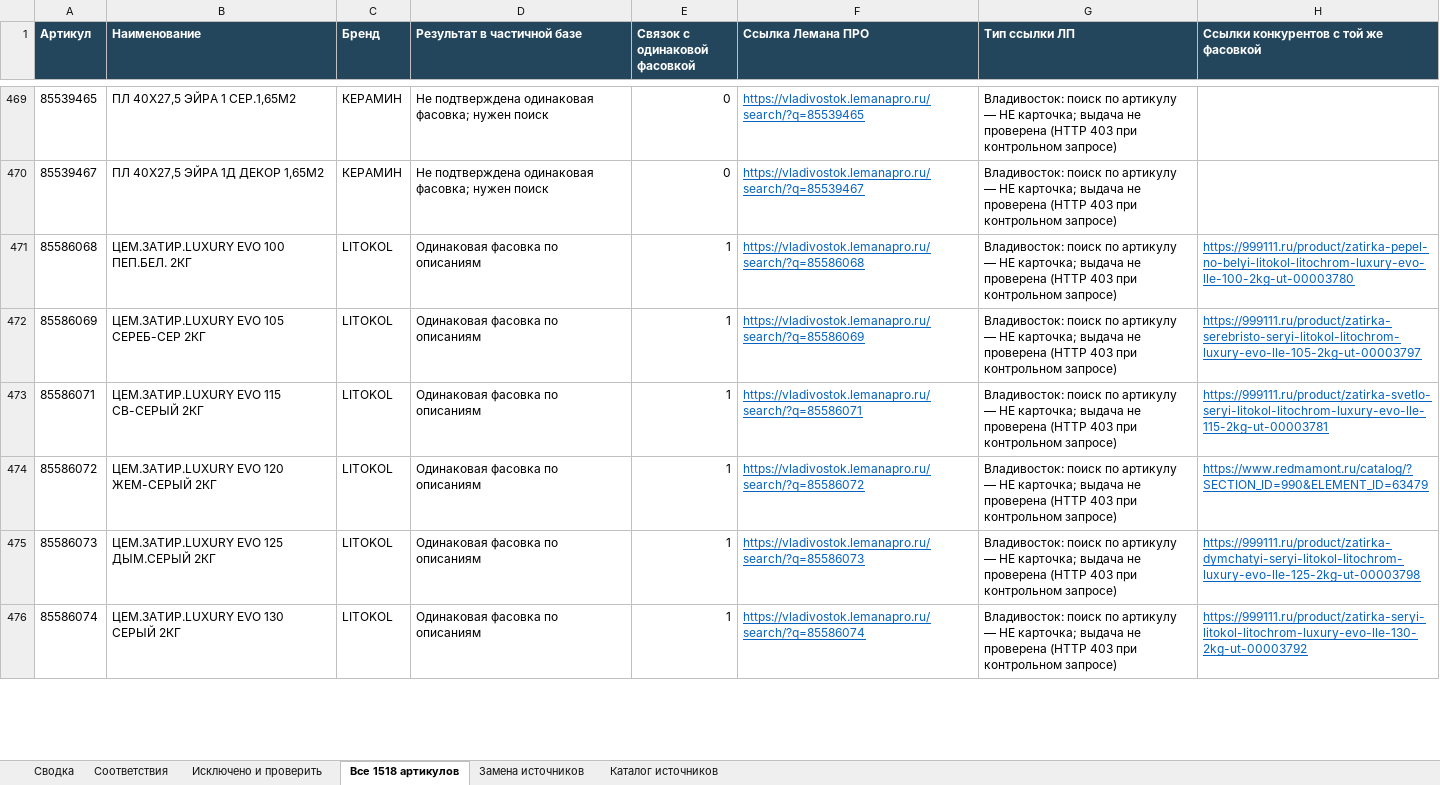
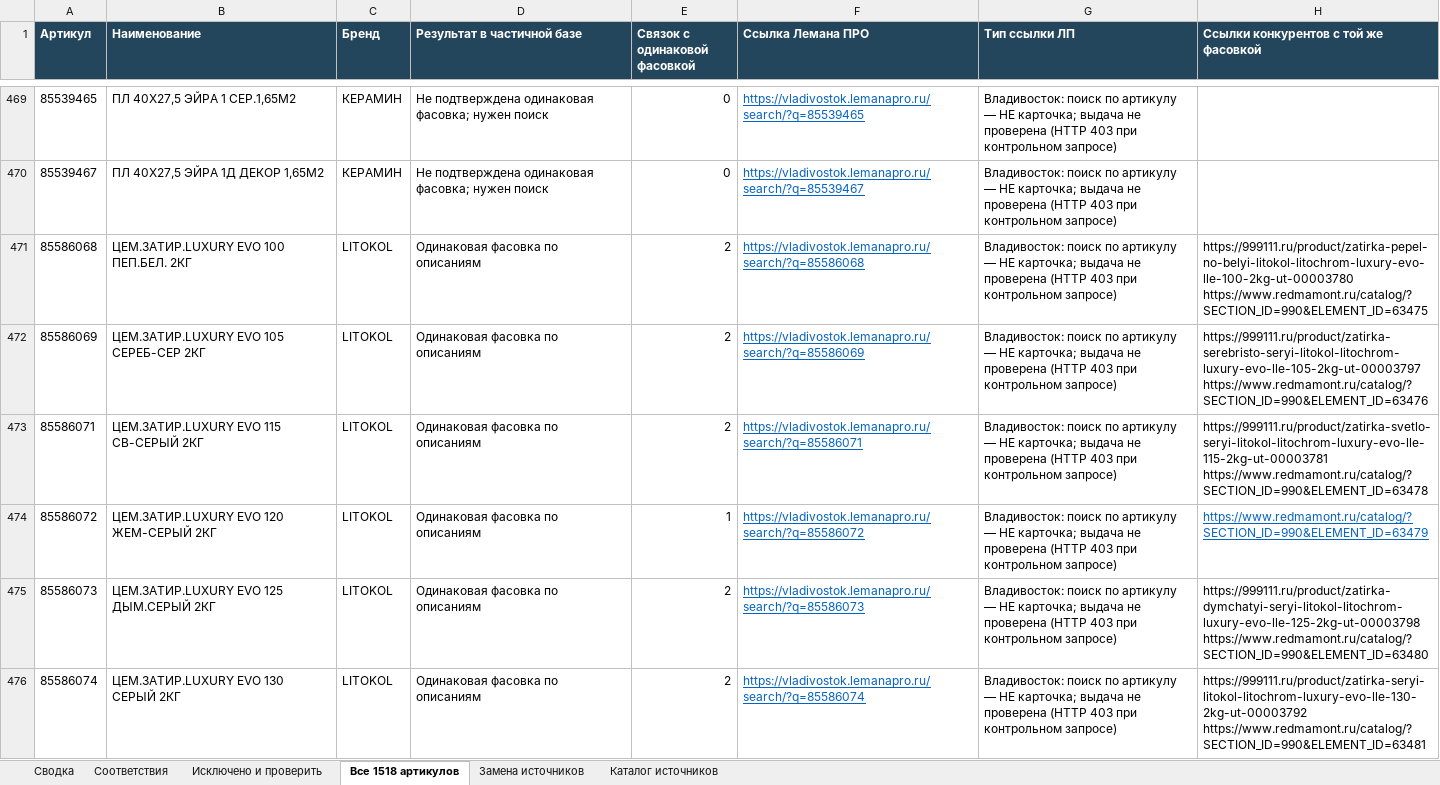
Before and after one commit to dmitrypalych44-ai/cloude, an Excel workbook: reports/competitor_matches.xlsx, sheet Все 1518 артикулов, drawn as a sheet; only a part is shown, gaps mark what is left out; values as stored, in another font and other column widths than the file's, no borders; ↵ is a line break in a cell; the diff covers the shown part only; the diff names each change by its address in the sheet, - before the commit and + after, or states it on an @@ line.

```diff
--- a/reports/competitor_matches.xlsx (sheet Все 1518 артикулов)
+++ b/reports/competitor_matches.xlsx (sheet Все 1518 артикулов)
-E471:E473 (Связок с одинаковой фасовкой): 1
+E471:E473 (Связок с одинаковой фасовкой): 2
-H471: https://999111.ru/product/zatirka-pepel-no-belyi-litokol-litochrom-luxury-evo-lle-100-2kg-ut-00003780
+H471: https://999111.ru/product/zatirka-pepel-no-belyi-litokol-litochrom-luxury-evo-lle-100-2kg-ut-00003780 ↵ https://www.redmamont.ru/catalog/?SECTION_ID=990&ELEMENT_ID=63475
@@ H471:H473 underline: on → off, text colour: #0563C1 → black @@
-H472: https://999111.ru/product/zatirka-serebristo-seryi-litokol-litochrom-luxury-evo-lle-105-2kg-ut-00003797
+H472: https://999111.ru/product/zatirka-serebristo-seryi-litokol-litochrom-luxury-evo-lle-105-2kg-ut-00003797 ↵ https://www.redmamont.ru/catalog/?SECTION_ID=990&ELEMENT_ID=63476
-H473: https://999111.ru/product/zatirka-svetlo-seryi-litokol-litochrom-luxury-evo-lle-115-2kg-ut-00003781
+H473: https://999111.ru/product/zatirka-svetlo-seryi-litokol-litochrom-luxury-evo-lle-115-2kg-ut-00003781 ↵ https://www.redmamont.ru/catalog/?SECTION_ID=990&ELEMENT_ID=63478
-E475:E476 (Связок с одинаковой фасовкой): 1
+E475:E476 (Связок с одинаковой фасовкой): 2
-H475: https://999111.ru/product/zatirka-dymchatyi-seryi-litokol-litochrom-luxury-evo-lle-125-2kg-ut-00003798
+H475: https://999111.ru/product/zatirka-dymchatyi-seryi-litokol-litochrom-luxury-evo-lle-125-2kg-ut-00003798 ↵ https://www.redmamont.ru/catalog/?SECTION_ID=990&ELEMENT_ID=63480
@@ H475:H476 underline: on → off, text colour: #0563C1 → black @@
-H476: https://999111.ru/product/zatirka-seryi-litokol-litochrom-luxury-evo-lle-130-2kg-ut-00003792
+H476: https://999111.ru/product/zatirka-seryi-litokol-litochrom-luxury-evo-lle-130-2kg-ut-00003792 ↵ https://www.redmamont.ru/catalog/?SECTION_ID=990&ELEMENT_ID=63481
```
Also changed, not shown: 14 edited cells and cell formats elsewhere in this sheet, sheet Соответствия, sheet Каталог источников, sheet Сводка, 5 other files.
